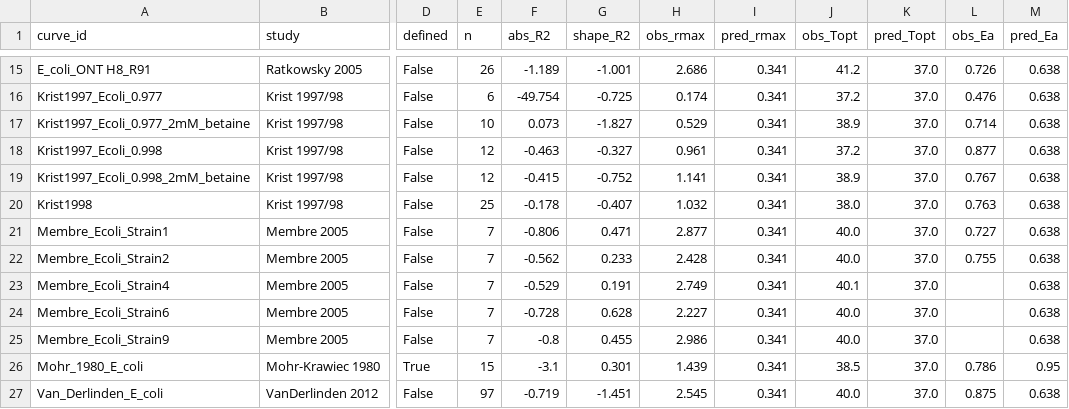
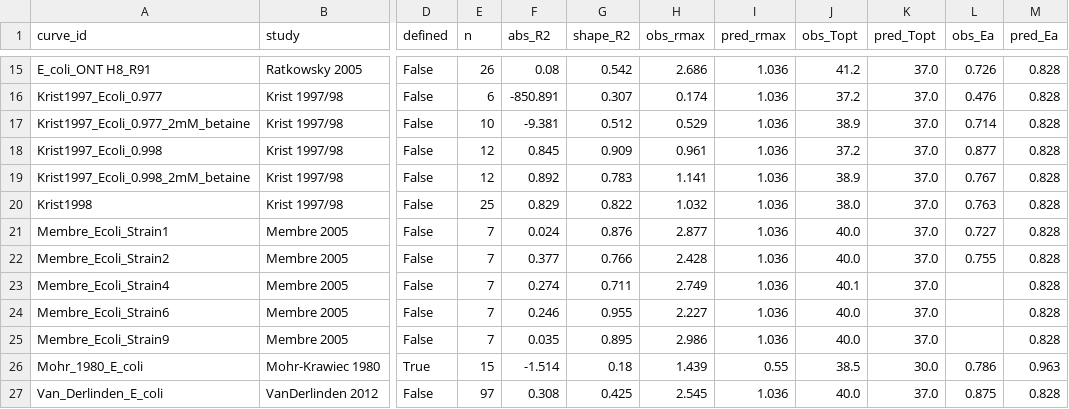
Before and after one commit to GabYvonDurocher/etcGEMs, a CSV file: strains/eciML1515/outputs/percurve_validation/percurve_table.csv, drawn as a sheet; only a part is shown, gaps mark what is left out; the diff covers the shown part only; the diff names each change by its address in the sheet, - before the commit and + after, or states it on an @@ line.

```diff
--- a/strains/eciML1515/outputs/percurve_validation/percurve_table.csv
+++ b/strains/eciML1515/outputs/percurve_validation/percurve_table.csv
-F15 (abs_R2): -1.189
+F15 (abs_R2): 0.08
-G15 (shape_R2): -1.001
+G15 (shape_R2): 0.542
-I15:I25 (pred_rmax): 0.341
+I15:I25 (pred_rmax): 1.036
-M15:M25 (pred_Ea): 0.638
+M15:M25 (pred_Ea): 0.828
-F16 (abs_R2): -49.754
+F16 (abs_R2): -850.891
-G16 (shape_R2): -0.725
+G16 (shape_R2): 0.307
-F17 (abs_R2): 0.073
+F17 (abs_R2): -9.381
-G17 (shape_R2): -1.827
+G17 (shape_R2): 0.512
-F18 (abs_R2): -0.463
+F18 (abs_R2): 0.845
-G18 (shape_R2): -0.327
+G18 (shape_R2): 0.909
-F19 (abs_R2): -0.415
+F19 (abs_R2): 0.892
-G19 (shape_R2): -0.752
+G19 (shape_R2): 0.783
-F20 (abs_R2): -0.178
+F20 (abs_R2): 0.829
-G20 (shape_R2): -0.407
+G20 (shape_R2): 0.822
-F21 (abs_R2): -0.806
+F21 (abs_R2): 0.024
-G21 (shape_R2): 0.471
+G21 (shape_R2): 0.876
-F22 (abs_R2): -0.562
+F22 (abs_R2): 0.377
-G22 (shape_R2): 0.233
+G22 (shape_R2): 0.766
-F23 (abs_R2): -0.529
+F23 (abs_R2): 0.274
-G23 (shape_R2): 0.191
+G23 (shape_R2): 0.711
-F24 (abs_R2): -0.728
+F24 (abs_R2): 0.246
-G24 (shape_R2): 0.628
+G24 (shape_R2): 0.955
-F25 (abs_R2): -0.8
+F25 (abs_R2): 0.035
-G25 (shape_R2): 0.455
+G25 (shape_R2): 0.895
-F26 (abs_R2): -3.1
+F26 (abs_R2): -1.514
-G26 (shape_R2): 0.301
+G26 (shape_R2): 0.18
-I26 (pred_rmax): 0.341
+I26 (pred_rmax): 0.55
-K26 (pred_Topt): 37.0
+K26 (pred_Topt): 30.0
-M26 (pred_Ea): 0.95
+M26 (pred_Ea): 0.963
-F27 (abs_R2): -0.719
+F27 (abs_R2): 0.308
-G27 (shape_R2): -1.451
+G27 (shape_R2): 0.425
-I27 (pred_rmax): 0.341
+I27 (pred_rmax): 1.036
-M27 (pred_Ea): 0.638
+M27 (pred_Ea): 0.828
```
Also changed, not shown: 53 edited cells elsewhere in this file, 3 other files.
